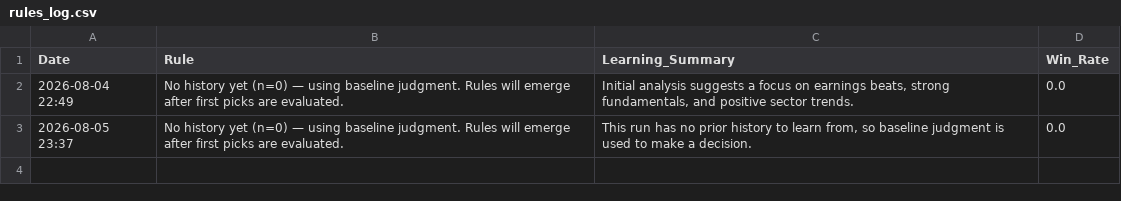
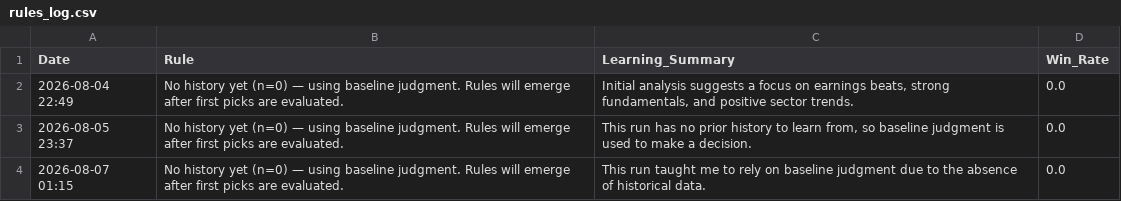
Before and after one commit to Vishvesh-Trivedi/LLM-Portfolio-Manager, a CSV file: StockScreener/rules_log.csv, drawn as a sheet; the diff names each change by its address in the sheet, - before the commit and + after, or states it on an @@ line.

```diff
--- a/StockScreener/rules_log.csv
+++ b/StockScreener/rules_log.csv
+row 4: 2026-08-07 01:15 | No history yet (n=0) — using baseline judgment. Rules will emerge after first picks are evaluated. | This run taught me to rely on baseline judgment due to the absence of historical data. | 0.0
```
Also changed, not shown: 2 other files.
